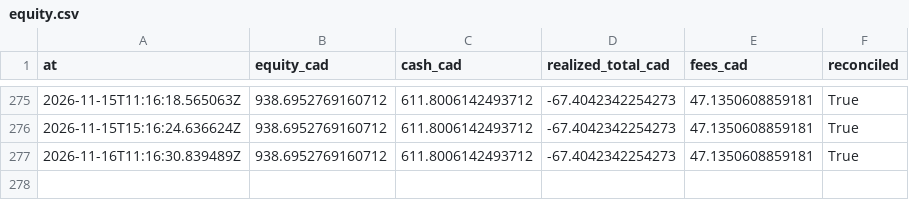
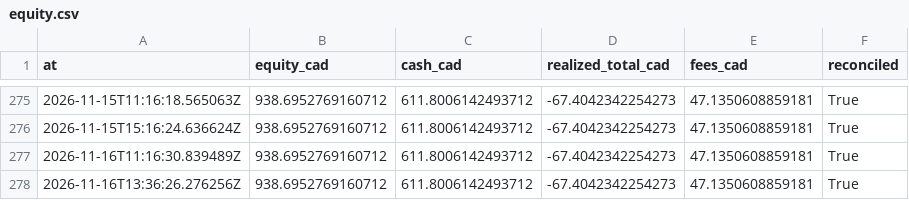
Before and after one commit to stellanrowbotham/Stellan, a CSV file: apprentice/reports/exports/equity.csv, drawn as a sheet; only a part is shown, gaps mark what is left out; the diff names each change by its address in the sheet, - before the commit and + after, or states it on an @@ line.

```diff
--- a/apprentice/reports/exports/equity.csv
+++ b/apprentice/reports/exports/equity.csv
+row 278: 2026-11-16T13:36:26.276256Z | 938.6952769160712 | 611.8006142493712 | -67.4042342254273 | 47.1350608859181 | True
```
Also changed, not shown: 52 other files.
